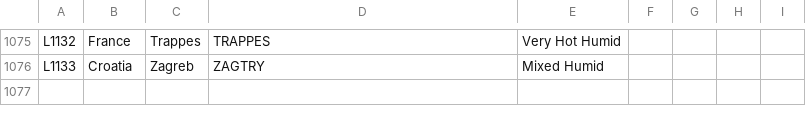
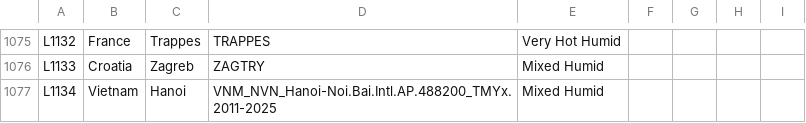
Before and after one commit to eds-global/ecm-generator, a CSV file: database/Simulation_locations.csv, drawn as a sheet; only a part is shown, gaps mark what is left out; the diff names each change by its address in the sheet, - before the commit and + after, or states it on an @@ line.

```diff
--- a/database/Simulation_locations.csv
+++ b/database/Simulation_locations.csv
+row 1077: L1134 | Vietnam | Hanoi | VNM_NVN_Hanoi-Noi.Bai.Intl.AP.488200_TMYx.2011-2025 | Mixed Humid
```
Also changed, not shown: 25 other files.
